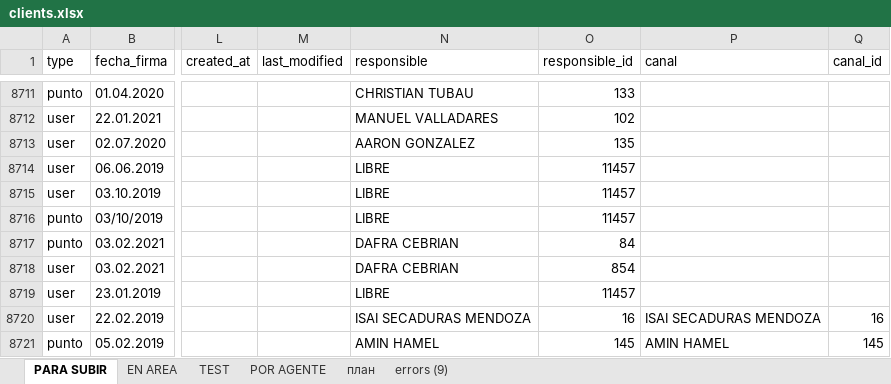
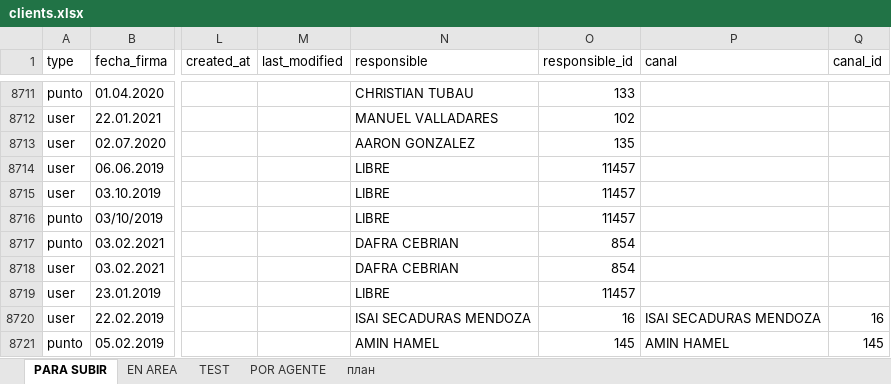
Before and after one commit to FilArt/clients, an Excel workbook: clients.xlsx, sheet PARA SUBIR, drawn as a sheet; only a part is shown, gaps mark what is left out; values as stored, in another font and other column widths than the file's, no cell formats; charts and pictures and conditional formats not drawn; the diff names each change by its address in the sheet, - before the commit and + after, or states it on an @@ line.

```diff
--- a/clients.xlsx (sheet PARA SUBIR)
+++ b/clients.xlsx (sheet PARA SUBIR)
-sheet tab: errors (9)
-O8717 (responsible_id): 84
+O8717 (responsible_id): 854
```
Also changed, not shown: cell formats, charts or pictures, 7 other files.
